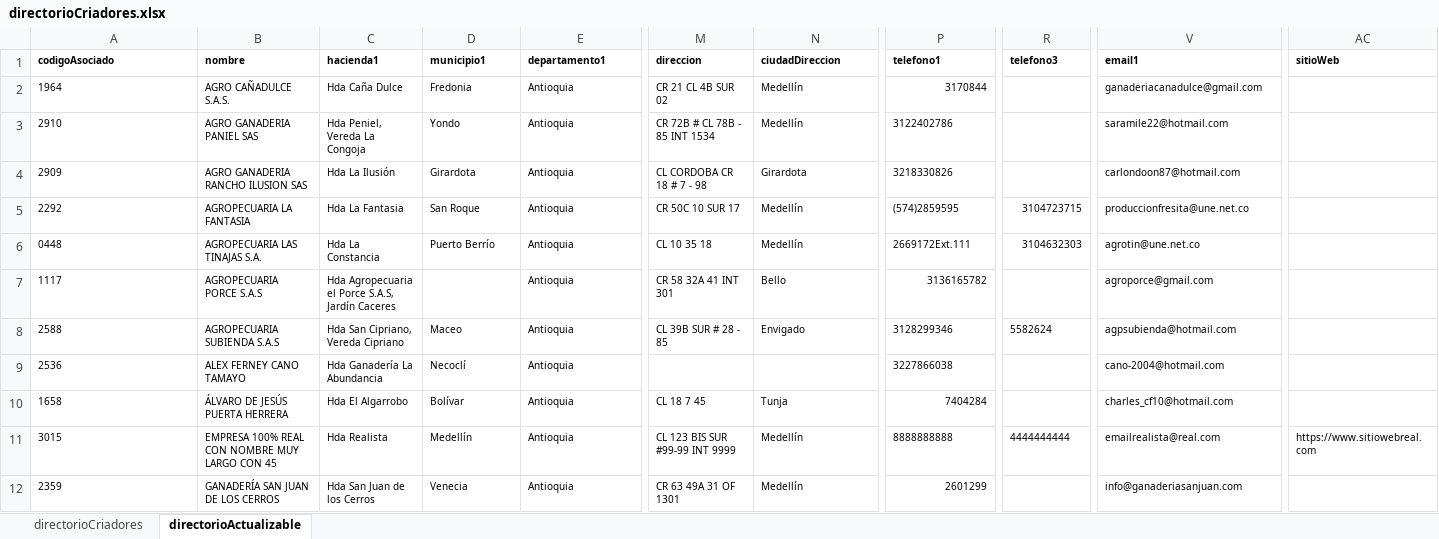
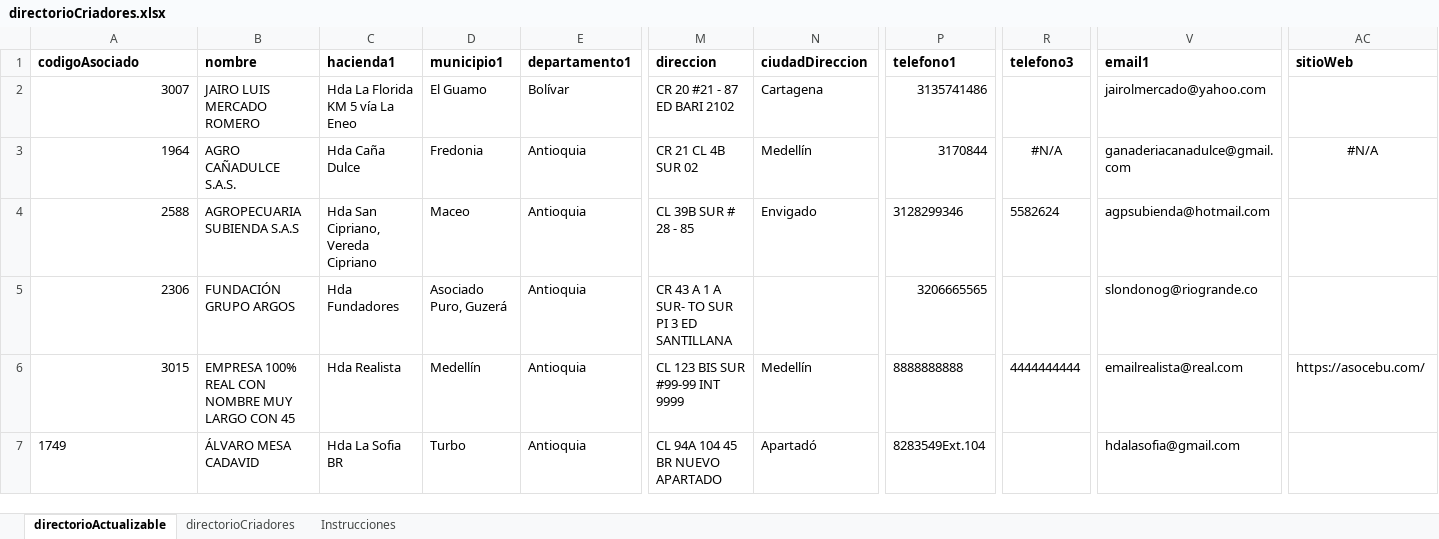
Before and after one commit to sighsg/shi, an Excel workbook: src/assets/directorioCriadores.xlsx, sheet directorioActualizable, drawn as a sheet; only a part is shown, gaps mark what is left out; values as stored, in another font and other column widths than the file's, no borders; conditional formats not drawn; removed rows and columns are numbered as before the commit, all else as after; rows hold the shown columns only; the diff covers the shown part only; the diff names each change by its address in the sheet, - before the commit and + after, or states it on an @@ line.

Commit message:
Actualización Excel

```diff
--- a/src/assets/directorioCriadores.xlsx (sheet directorioActualizable)
+++ b/src/assets/directorioCriadores.xlsx (sheet directorioActualizable)
+sheet tab: Instrucciones
@@ sheet tab order changed: directorioActualizable | directorioCriadores | Instrucciones @@
@@ A1:AC1 text size: larger @@
+row 2: 3007 | JAIRO LUIS MERCADO ROMERO | Hda La Florida KM 5 vía La Eneo | El Guamo | Bolívar | CR 20 #21 - 87 ED BARI 2102 | Cartagena | 3135741486 |  | jairolmercado@yahoo.com
@@ A3:E3 text size: larger @@
-A3 alignment: left
+A3 alignment: right
@@ M3:P3 text size: larger @@
-R3 (telefono3): (empty)
+R3 (telefono3): #N/A
@@ V3 text size: larger @@
-AC3 (sitioWeb): (empty)
+AC3 (sitioWeb): #N/A
-row 3: 2910 | AGRO GANADERIA PANIEL SAS | Hda Peniel, Vereda La Congoja | Yondo | Antioquia | CR 72B # CL 78B - 85 INT 1534 | Medellín | 3122402786 |  | saramile22@hotmail.com
-row 4: 2909 | AGRO GANADERIA RANCHO ILUSION SAS | Hda La Ilusión | Girardota | Antioquia | CL CORDOBA CR 18 # 7 - 98 | Girardota | 3218330826 |  | carlondoon87@hotmail.com
-row 5: 2292 | AGROPECUARIA LA FANTASIA | Hda La Fantasia | San Roque | Antioquia | CR 50C 10 SUR 17 | Medellín | (574)2859595 | 3104723715 | produccionfresita@une.net.co
-row 6: 0448 | AGROPECUARIA LAS TINAJAS S.A. | Hda La Constancia | Puerto Berrío | Antioquia | CL 10 35 18 | Medellín | 2669172Ext.111 | 3104632303 | agrotin@une.net.co
-row 7: 1117 | AGROPECUARIA PORCE S.A.S | Hda Agropecuaria el Porce S.A.S, Jardín Caceres |  | Antioquia | CR 58 32A 41 INT 301 | Bello | 3136165782 |  | agroporce@gmail.com
@@ A4:E4 text size: larger @@
-A4 alignment: left
+A4 alignment: right
@@ M4:R4 text size: larger @@
@@ V4 text size: larger @@
-row 9: 2536 | ALEX FERNEY CANO TAMAYO | Hda Ganadería La Abundancia | Necoclí | Antioquia |  |  | 3227866038 |  | cano-2004@hotmail.com
-row 10: 1658 | ÁLVARO DE JESÚS PUERTA HERRERA | Hda El Algarrobo | Bolívar | Antioquia | CL 18 7 45 | Tunja | 7404284 |  | charles_cf10@hotmail.com
+row 5: 2306 | FUNDACIÓN GRUPO ARGOS | Hda Fundadores | Asociado Puro, Guzerá | Antioquia | CR 43 A 1 A SUR- TO SUR PI 3 ED SANTILLANA |  | 3206665565 |  | slondonog@riogrande.co
@@ A6:AC6 text size: larger @@
-A6 alignment: left
+A6 alignment: right
-AC6 (sitioWeb): https://www.sitiowebreal.com
+AC6 (sitioWeb): https://asocebu.com/
-row 12: 2359 | GANADERÍA SAN JUAN DE LOS CERROS | Hda San Juan de los Cerros | Venecia | Antioquia | CR 63 49A 31 OF 1301 | Medellín | 2601299 |  | info@ganaderiasanjuan.com
+row 7: 1749 | ÁLVARO MESA CADAVID | Hda La Sofia BR | Turbo | Antioquia | CL 94A 104 45 BR NUEVO APARTADO | Apartadó | 8283549Ext.104 |  | hdalasofia@gmail.com
```
Also changed, not shown: 4 added rows, 17 edited cells and cell formats elsewhere in this sheet, sheet directorioCriadores, formulas that keep their value, charts or pictures.
